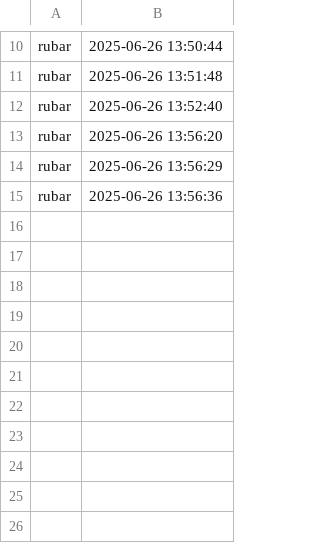
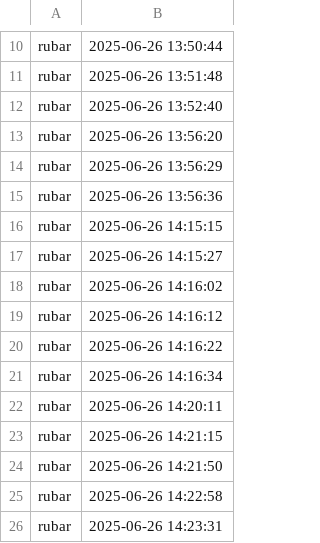
Before and after one commit to rubargunduz/Face-Identification-ArcFace, a CSV file: attendance_log.csv, drawn as a sheet; only a part is shown, gaps mark what is left out.

```diff
--- a/attendance_log.csv
+++ b/attendance_log.csv
@@ -15 +15,12 @@ rubar,2025-06-26 13:56:29
 rubar,2025-06-26 13:56:36
+rubar,2025-06-26 14:15:15
+rubar,2025-06-26 14:15:27
+rubar,2025-06-26 14:16:02
+rubar,2025-06-26 14:16:12
+rubar,2025-06-26 14:16:22
+rubar,2025-06-26 14:16:34
+rubar,2025-06-26 14:20:11
+rubar,2025-06-26 14:21:15
+rubar,2025-06-26 14:21:50
+rubar,2025-06-26 14:22:58
+rubar,2025-06-26 14:23:31
```
Also changed, not shown: 1 other file.
